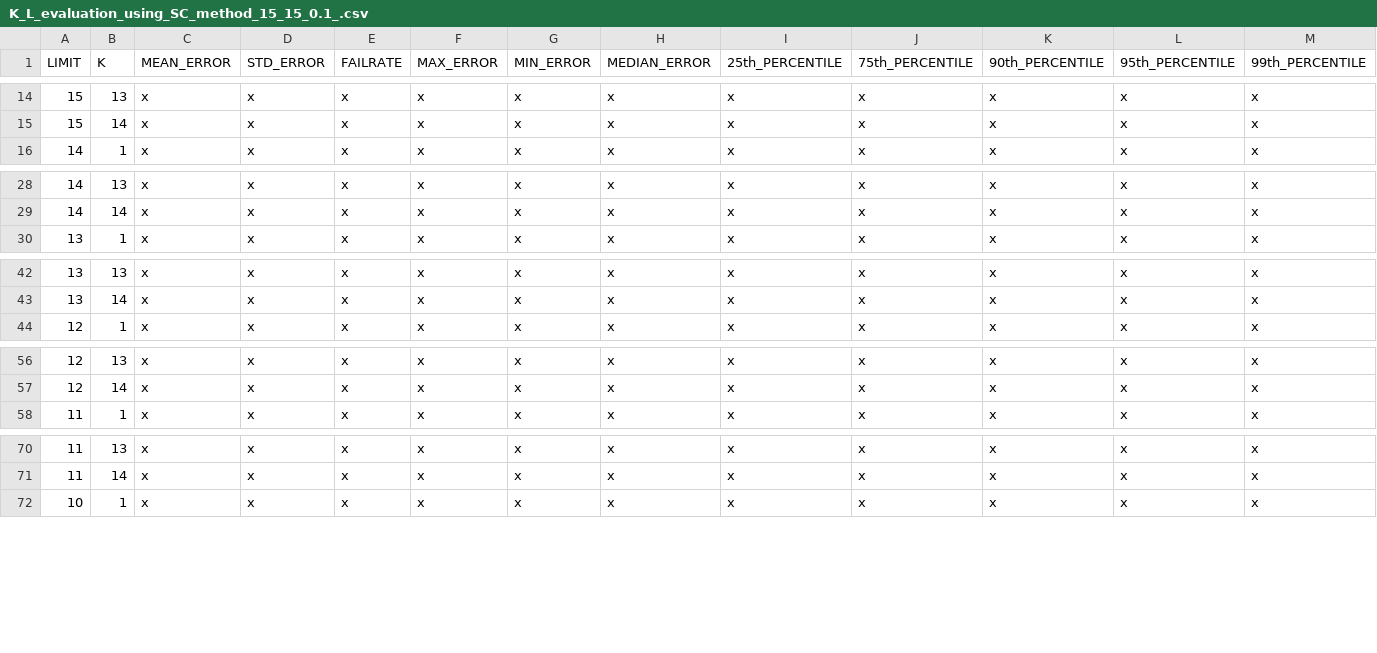
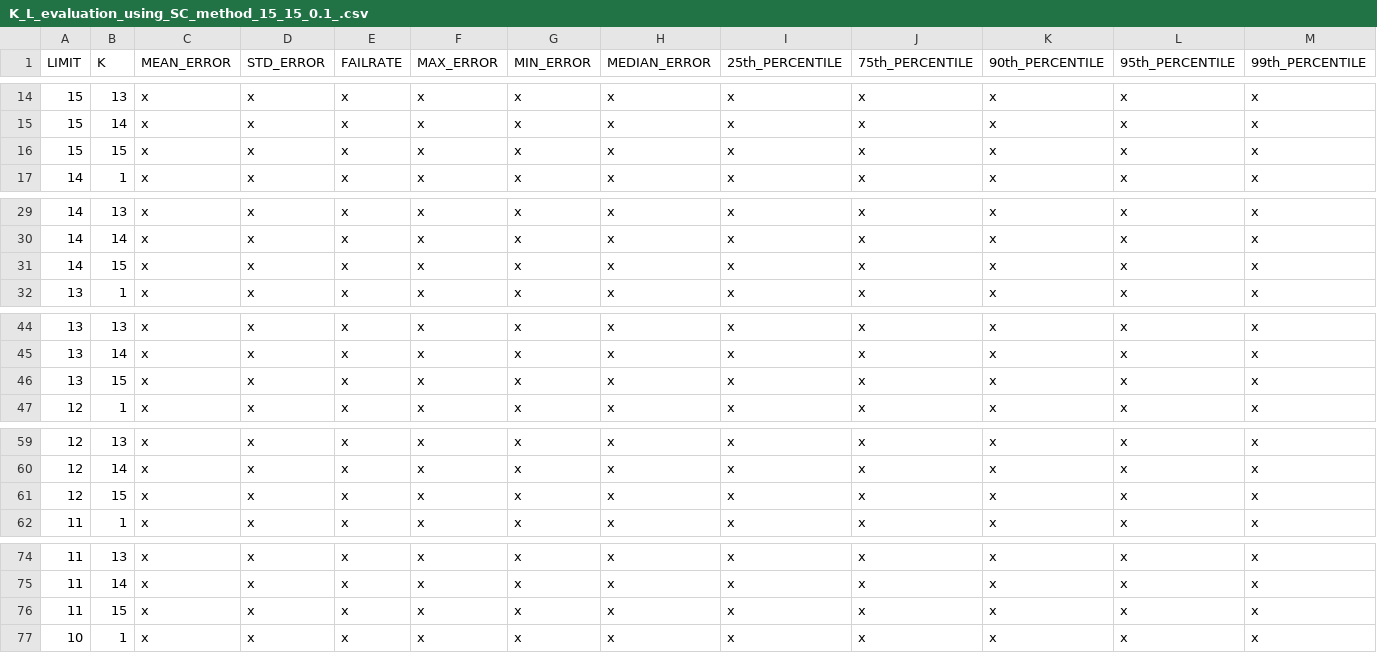
Before and after one commit to ClementSafon/WPS-spoofing-study, a CSV file: results/K_L_evaluation_using_SC_method_15_15_0.1_.csv, drawn as a sheet; only a part is shown, gaps mark what is left out; rows hold the shown columns only; the diff covers the shown part only; the diff names each change by its address in the sheet, - before the commit and + after, or states it on an @@ line.

```diff
--- a/results/K_L_evaluation_using_SC_method_15_15_0.1_.csv
+++ b/results/K_L_evaluation_using_SC_method_15_15_0.1_.csv
+row 16: 15 | 15 | x | x | x | x | x | x | x | x | x | x | x
+row 31: 14 | 15 | x | x | x | x | x | x | x | x | x | x | x
+row 46: 13 | 15 | x | x | x | x | x | x | x | x | x | x | x
+row 61: 12 | 15 | x | x | x | x | x | x | x | x | x | x | x
+row 76: 11 | 15 | x | x | x | x | x | x | x | x | x | x | x
```
Also changed, not shown: 2 added rows elsewhere in this file, results/K_L_evaluation_using_UC_method_15_25_0.1_.csv, 3 other files.
